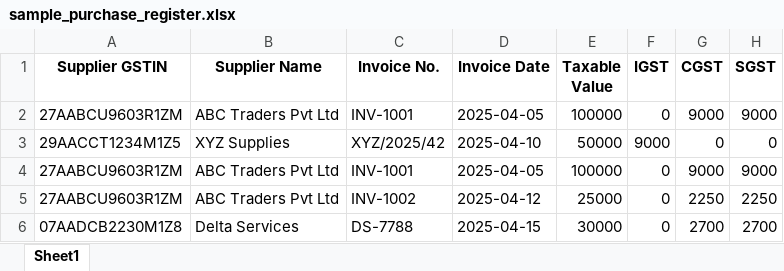
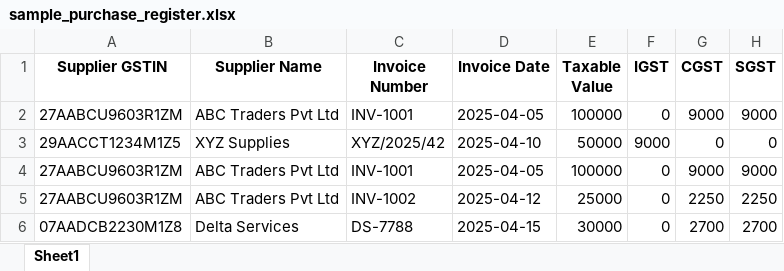
Before and after one commit to abhayear/gst-itc-matcher, an Excel workbook: samples/sample_purchase_register.xlsx, sheet Sheet1, drawn as a sheet; values as stored, in another font and other column widths than the file's, no borders; the diff names each change by its address in the sheet, - before the commit and + after, or states it on an @@ line.

```diff
--- a/samples/sample_purchase_register.xlsx (sheet Sheet1)
+++ b/samples/sample_purchase_register.xlsx (sheet Sheet1)
-C1: Invoice No.
+C1: Invoice Number
```
Also changed, not shown: samples/sample_gstr2b.xlsx, samples/sample_gstr2b_apr_2025.xlsx, 14 other files.
